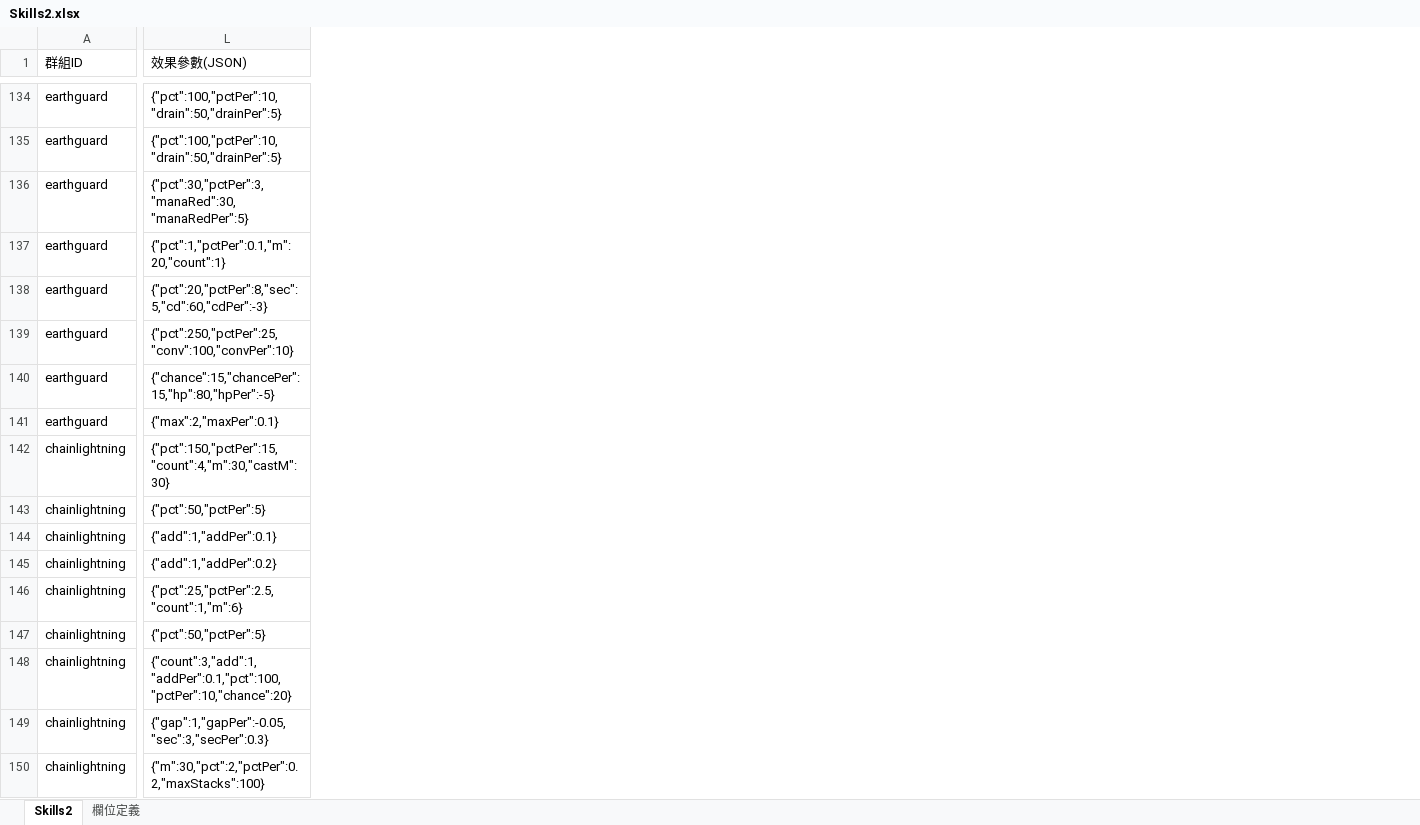
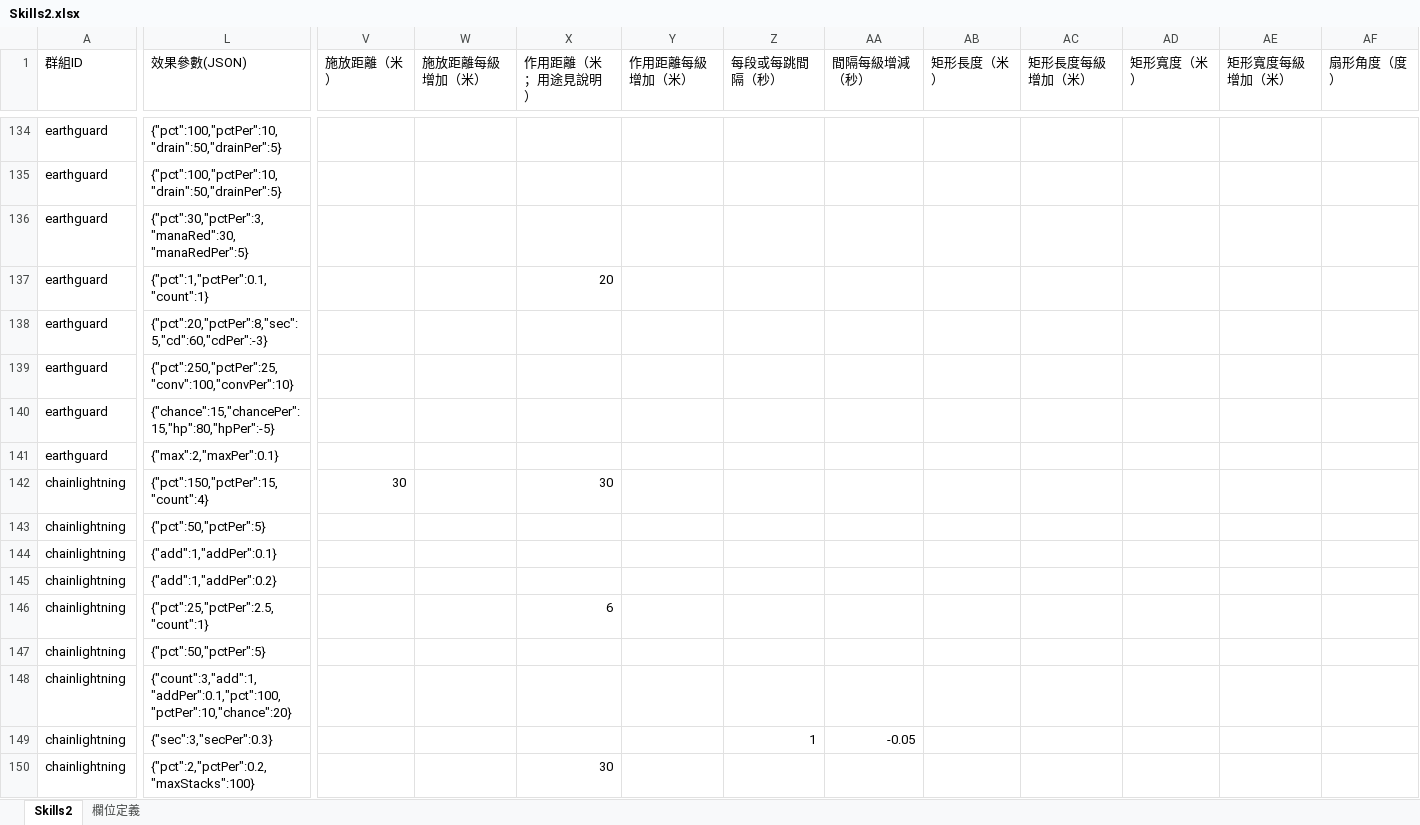
Before and after one commit to myKOF/Idle-RPG, an Excel workbook: config/Excel/Skills2.xlsx, sheet Skills2, drawn as a sheet; only a part is shown, gaps mark what is left out; values as stored, in another font and other column widths than the file's, no borders; the diff covers the shown part only; the diff names each change by its address in the sheet, - before the commit and + after, or states it on an @@ line.

Commit message:
[Codex] feat: 為 Skills2 配置表新增中文距離與間隔獨立欄位

```diff
--- a/config/Excel/Skills2.xlsx (sheet Skills2)
+++ b/config/Excel/Skills2.xlsx (sheet Skills2)
+column V (施放距離（米）), row 142: 30
+column W (施放距離每級增加（米）), empty
+column X (作用距離（米；用途見說明）), rows 137-150: 20 |  |  |  |  | 30 |  |  |  | 6 |  |  |  | 30
+column Y (作用距離每級增加（米）), empty
+column Z (每段或每跳間隔（秒）), row 149: 1
+column AA (間隔每級增減（秒）), row 149: -0.05
+column AB (矩形長度（米）), empty
+column AC (矩形長度每級增加（米）), empty
+column AD (矩形寬度（米）), empty
+column AE (矩形寬度每級增加（米）), empty
+column AF (扇形角度（度）), empty
-L137 (效果參數(JSON)): {"pct":1,"pctPer":0.1,"m":20,"count":1}
+L137 (效果參數(JSON)): {"pct":1,"pctPer":0.1,"count":1}
-L142 (效果參數(JSON)): {"pct":150,"pctPer":15,"count":4,"m":30,"castM":30}
+L142 (效果參數(JSON)): {"pct":150,"pctPer":15,"count":4}
-L146 (效果參數(JSON)): {"pct":25,"pctPer":2.5,"count":1,"m":6}
+L146 (效果參數(JSON)): {"pct":25,"pctPer":2.5,"count":1}
-L149 (效果參數(JSON)): {"gap":1,"gapPer":-0.05,"sec":3,"secPer":0.3}
+L149 (效果參數(JSON)): {"sec":3,"secPer":0.3}
-L150 (效果參數(JSON)): {"m":30,"pct":2,"pctPer":0.2,"maxStacks":100}
+L150 (效果參數(JSON)): {"pct":2,"pctPer":0.2,"maxStacks":100}
```
Also changed, not shown: 2 added columns and 98 edited cells elsewhere in this sheet, sheet 欄位定義, 3 other files.
